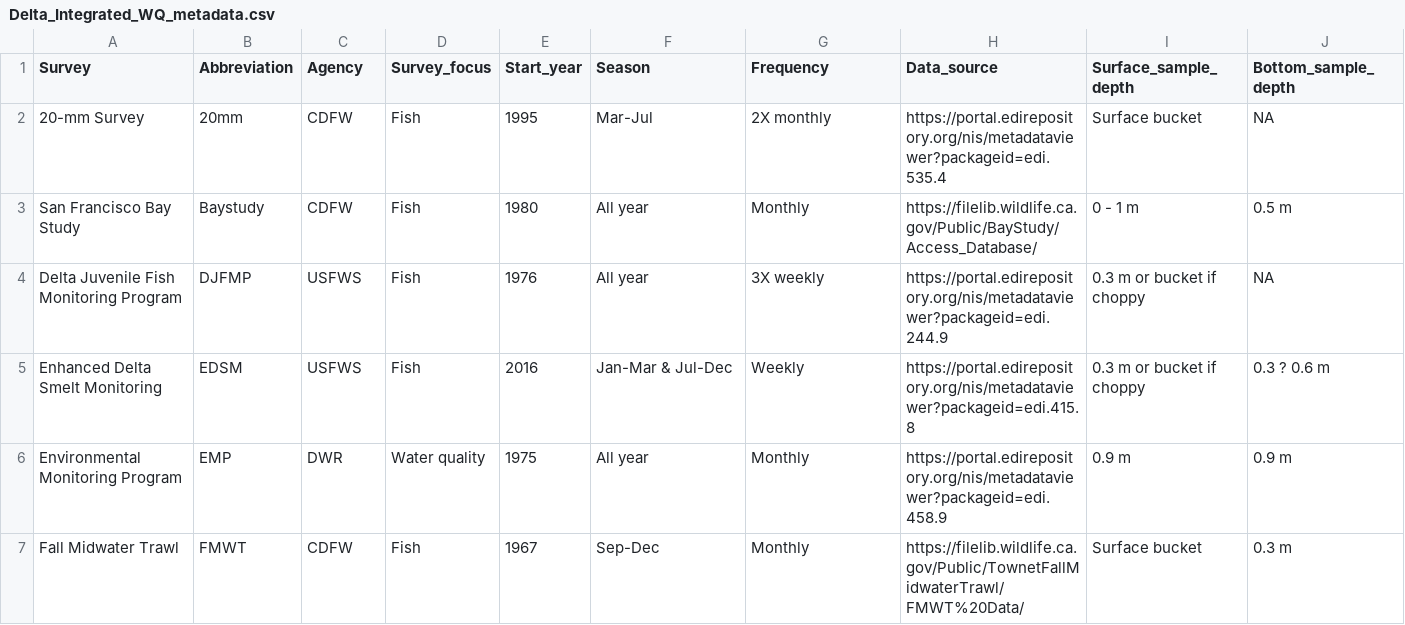
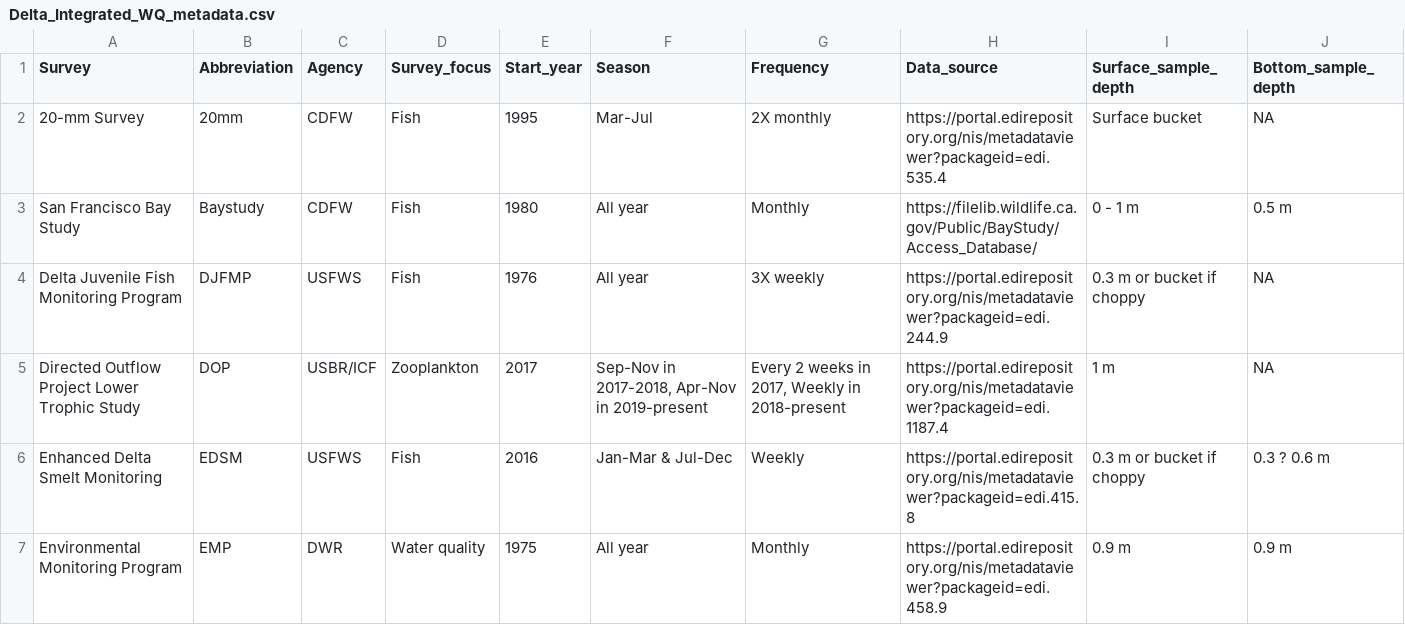
Before and after one commit to InteragencyEcologicalProgram/discretewq, a CSV file: publication/data_objects/Delta_Integrated_WQ_metadata.csv, drawn as a sheet; only a part is shown; the shorter side is filled out with more unchanged rows; the diff names each change by its address in the sheet, - before the commit and + after, or states it on an @@ line.

Commit message:
Updating methods and metadata documents for EDI publication with information for DOP

```diff
--- a/publication/data_objects/Delta_Integrated_WQ_metadata.csv
+++ b/publication/data_objects/Delta_Integrated_WQ_metadata.csv
+row 5: Directed Outflow Project Lower Trophic Study | DOP | USBR/ICF | Zooplankton | 2017 | Sep-Nov in 2017-2018, Apr-Nov in 2019-present | Every 2 weeks in 2017, Weekly in 2018-present | https://portal.edirepository.org/nis/metadataviewer?packageid=edi.1187.4 | 1 m | NA
```
Also changed, not shown: 4 other files.
